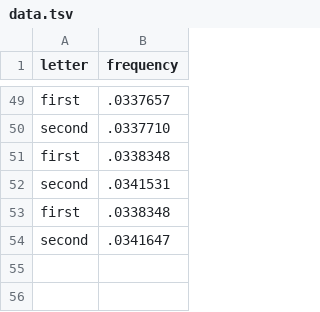
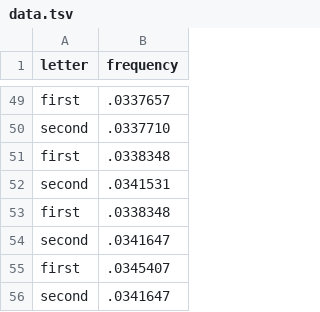
Before and after one commit to Radu22/Boox, a TSV file: data.tsv, drawn as a sheet; only a part is shown, gaps mark what is left out.

```diff
--- a/data.tsv
+++ b/data.tsv
@@ -54 +54,3 @@ first	.0338348
 second	.0341647
+first	.0345407
+second	.0341647
```
Also changed, not shown: 5 other files.
